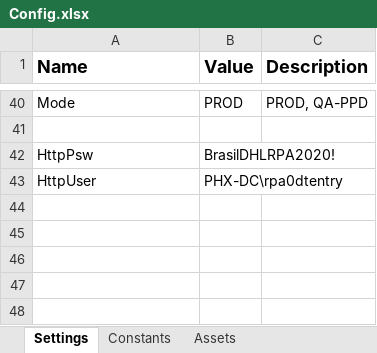
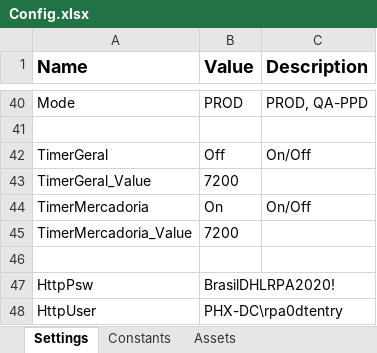
Before and after one commit to earq-consultoria/RPA_DHL_Oracle, an Excel workbook: Data/Config.xlsx, sheet Settings, drawn as a sheet; only a part is shown, gaps mark what is left out; values as stored, in another font and other column widths than the file's, no borders; the diff names each change by its address in the sheet, - before the commit and + after, or states it on an @@ line.

Commit message:
[FIX] 15/01/2025: tratativa para VM congelada - adicionado timer que acompanha o tempo de processamento dos processos e o tempo de lançamento das linhas para mercadoria.

```diff
--- a/Data/Config.xlsx (sheet Settings)
+++ b/Data/Config.xlsx (sheet Settings)
+row 42: TimerGeral | Off | On/Off
+row 43: TimerGeral_Value | 7200
+row 44: TimerMercadoria | On | On/Off
+row 45: TimerMercadoria_Value | 7200
+row 46: (empty)
```
Also changed, not shown: 8 other files.
